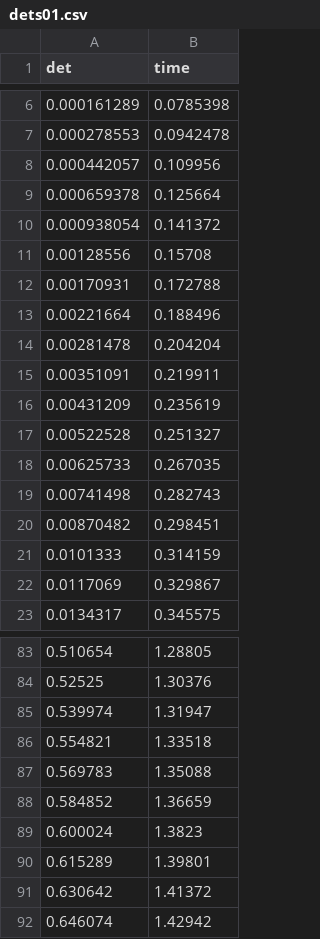
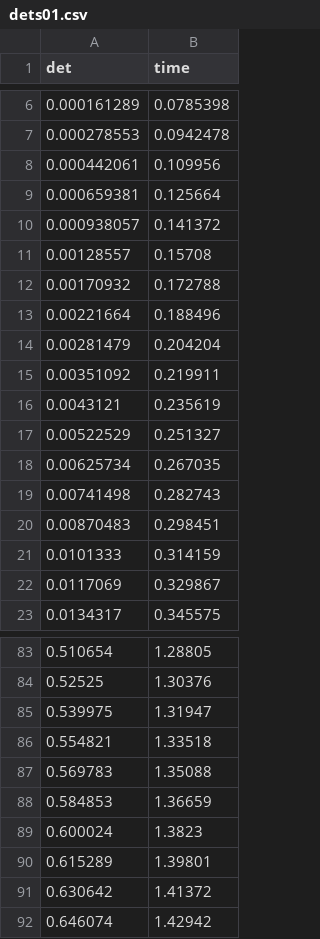
Before and after one commit to Nesterov-BA/newUni, a CSV file: 8sem/11Final/dets01.csv, drawn as a sheet; only a part is shown, gaps mark what is left out.

```diff
--- a/8sem/11Final/dets01.csv
+++ b/8sem/11Final/dets01.csv
@@ -7,15 +7,15 @@ det,time
 0.000278553,0.0942478
-0.000442057,0.109956
-0.000659378,0.125664
-0.000938054,0.141372
-0.00128556,0.15708
-0.00170931,0.172788
+0.000442061,0.109956
+0.000659381,0.125664
+0.000938057,0.141372
+0.00128557,0.15708
+0.00170932,0.172788
 0.00221664,0.188496
-0.00281478,0.204204
-0.00351091,0.219911
-0.00431209,0.235619
-0.00522528,0.251327
-0.00625733,0.267035
+0.00281479,0.204204
+0.00351092,0.219911
+0.0043121,0.235619
+0.00522529,0.251327
+0.00625734,0.267035
 0.00741498,0.282743
-0.00870482,0.298451
+0.00870483,0.298451
 0.0101333,0.314159
@@ -84,6 +84,6 @@ det,time
 0.52525,1.30376
-0.539974,1.31947
+0.539975,1.31947
 0.554821,1.33518
 0.569783,1.35088
-0.584852,1.36659
+0.584853,1.36659
 0.600024,1.3823
```
Also changed, not shown: 8sem/11Final/dets0.csv, 8sem/11Final/dets1001.csv, 49 other files.
